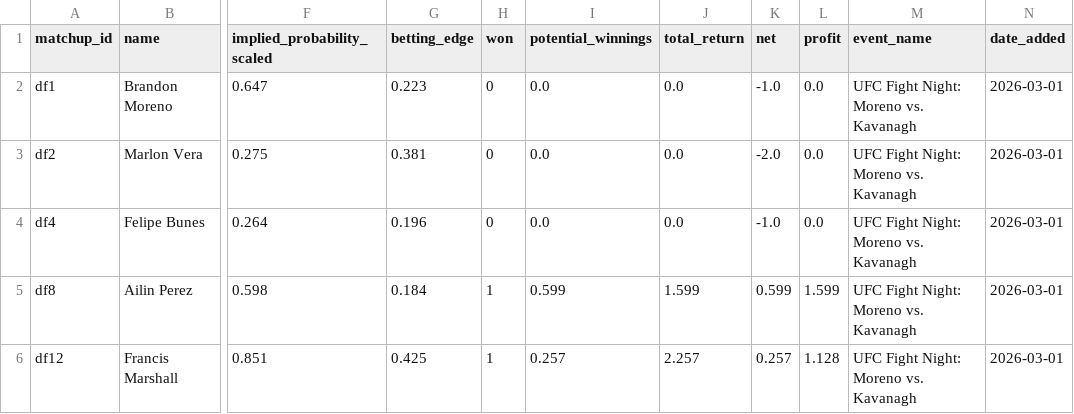
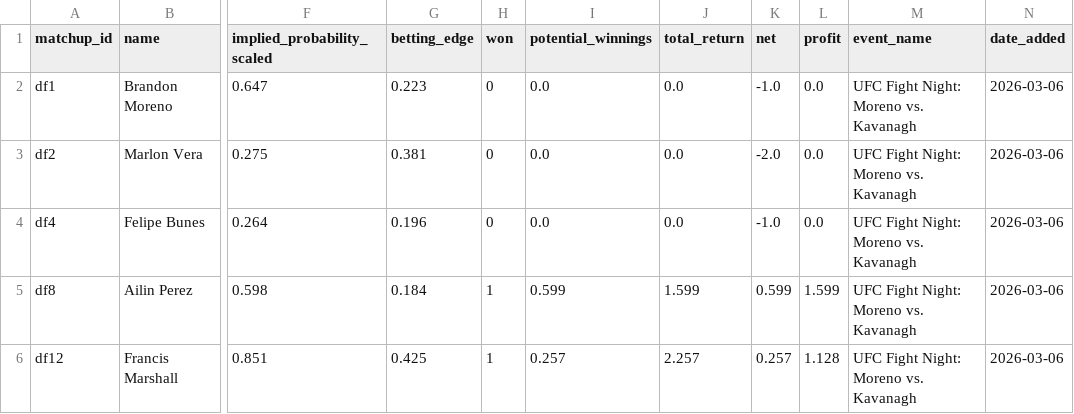
Before and after one commit to zwinship/UFC_Model, a CSV file: results/betting_results_UFC_Fight_Night_Moreno_vs._Kavanagh.csv, drawn as a sheet; only a part is shown, gaps mark what is left out; the diff names each change by its address in the sheet, - before the commit and + after, or states it on an @@ line.

Commit message:
Update betting results for UFC Fight Night: Moreno vs. Kavanagh 2026-03-06

```diff
--- a/results/betting_results_UFC_Fight_Night_Moreno_vs._Kavanagh.csv
+++ b/results/betting_results_UFC_Fight_Night_Moreno_vs._Kavanagh.csv
-N2:N6 (date_added): 2026-03-01
+N2:N6 (date_added): 2026-03-06
```
